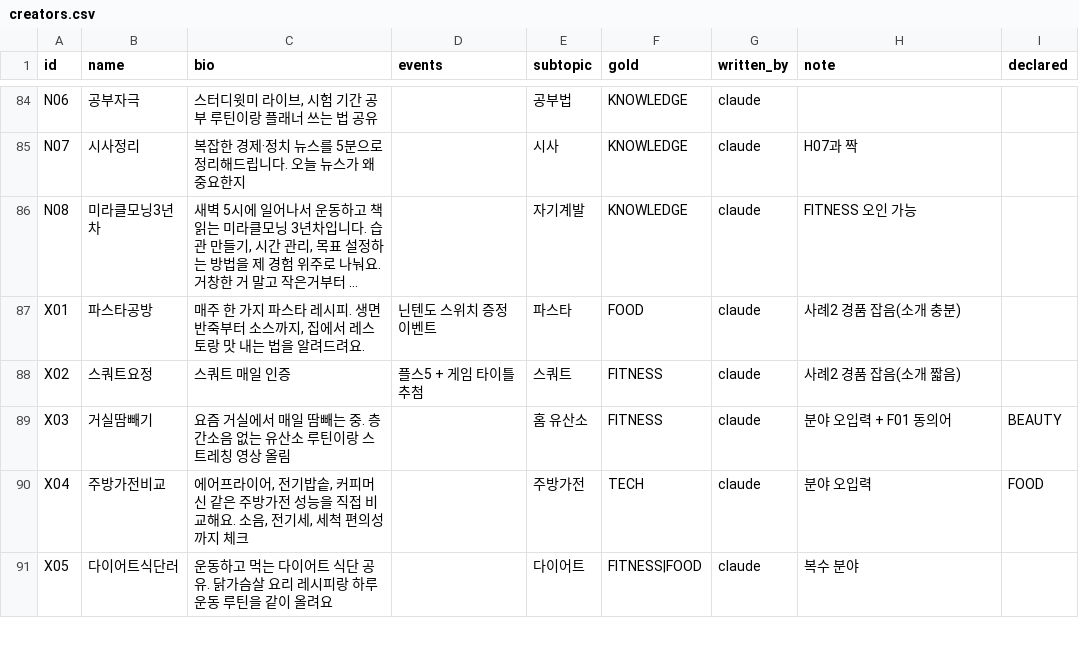
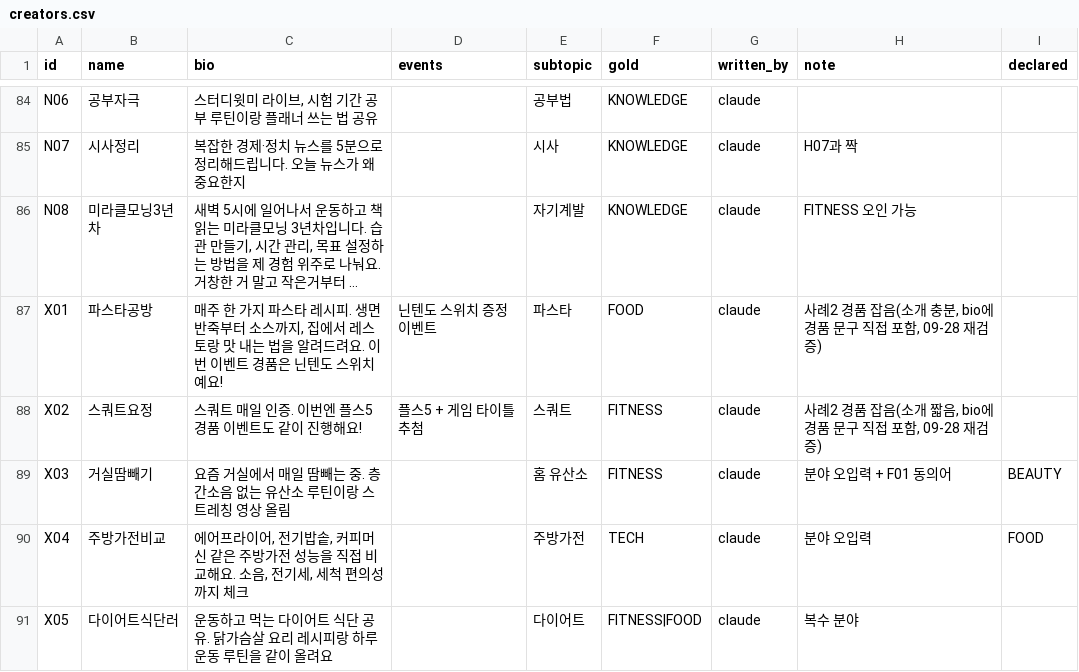
Before and after one commit to URECA-Cking/Cking-LLM-Benchmark, a CSV file: data/creators.csv, drawn as a sheet; only a part is shown, gaps mark what is left out; long unchanged cells end in …; the diff names each change by its address in the sheet, - before the commit and + after, or states it on an @@ line.

Commit message:
fix: 리뷰 지적 6건 수정 - dev/test 라벨 누수, spot-check 편향, 경품잡음 미검증 등
select-params가 test 크리에이터의 벡터·gold를 후보 풀에 포함시켜 dev 전용 하이퍼파라미터
튜닝 원칙을 어기고 있었다. judge_sheet/spot_check 재실행 시 기존 판정이 사라졌고,
embed/tag-llm은 매번 API를 재호출하면서도 캐시된다고 문서화돼 있었다. spot-check는
target-baseline 합집합 차집합이라 "M4=A, M3=B, R2=A" 같은 경우를 놓쳤다(12쌍->141쌍).
X01/X02 경품잡음 문구가 events에만 있고 bio에는 없어 input_text()가 실제로는 이를
모델에 전달한 적이 없었다. creators.csv를 재작성하며 Python csv 모듈 기본 CRLF가
섞여 Windows 클론에서 해시 검증이 깨지는 문제도 있었다.

전부 수정하고 회귀 테스트를 추가한 뒤 파이프라인을 재실행해 검증했다. 헤드라인 결론
(bge-m3 + M4)은 바뀌지 않았지만, M2_bge-m3가 경품잡음(X01)에 걸리고 M3/M4는 통과하는
새로운 근거가 나왔다. spot-check는 141쌍 중 고정 시드로 30쌍을 뽑아 재판정했다.

Closes #4

```diff
--- a/data/creators.csv
+++ b/data/creators.csv
-C87 (bio): …드려요.
+C87 (bio): …드려요. 이번 이벤트 경품은 닌텐도 스위치예요!
-H87 (note): 사례2 경품 잡음(소개 충분)
+H87 (note): 사례2 경품 잡음(소개 충분, bio에 경품 문구 직접 포함, 09-28 재검증)
-C88 (bio): 스쿼트 매일 인증
+C88 (bio): 스쿼트 매일 인증. 이번엔 플스5 경품 이벤트도 같이 진행해요!
-H88 (note): 사례2 경품 잡음(소개 짧음)
+H88 (note): 사례2 경품 잡음(소개 짧음, bio에 경품 문구 직접 포함, 09-28 재검증)
```
Also changed, not shown: 11 other files.
